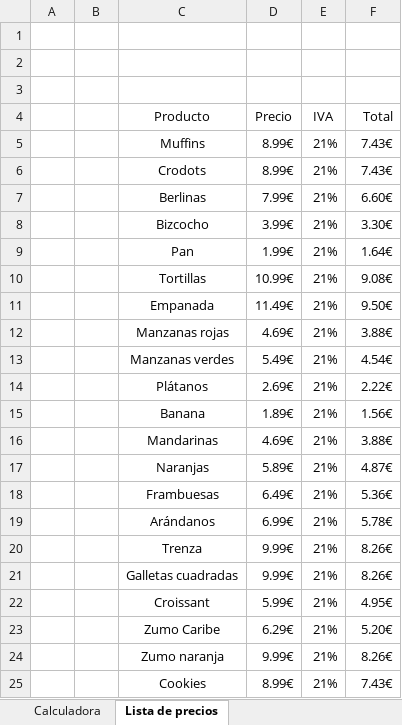
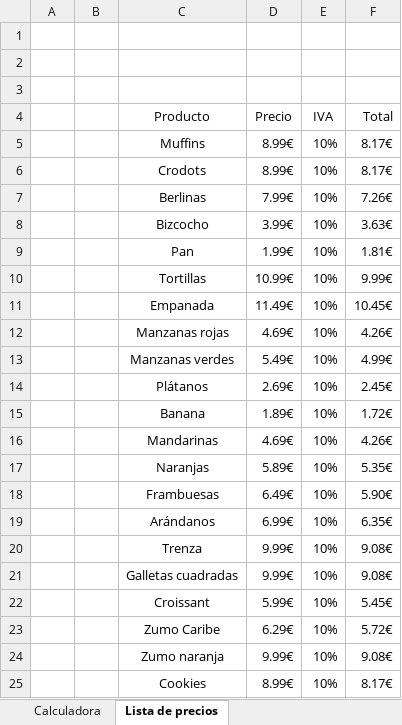
Before and after one commit to Gintoki64/calculadoraCostco, an Excel workbook: Calculadora de presupuesto.xlsx, sheet Lista de precios, drawn as a sheet; values as stored, in another font and other column widths than the file's, no borders; charts and pictures not drawn; the diff names each change by its address in the sheet, - before the commit and + after, or states it on an @@ line.

```diff
--- a/Calculadora de presupuesto.xlsx (sheet Lista de precios)
+++ b/Calculadora de presupuesto.xlsx (sheet Lista de precios)
-E5:E25 (IVA): 21%
+E5:E25 (IVA): 10%
-F5:F6 (Total): 7.43€
+F5:F6 (Total): 8.17€
-F7 (Total): 6.60€
+F7 (Total): 7.26€
-F8 (Total): 3.30€
+F8 (Total): 3.63€
-F9 (Total): 1.64€
+F9 (Total): 1.81€
-F10 (Total): 9.08€
+F10 (Total): 9.99€
-F11 (Total): 9.50€
+F11 (Total): 10.45€
-F12 (Total): 3.88€
+F12 (Total): 4.26€
-F13 (Total): 4.54€
+F13 (Total): 4.99€
-F14 (Total): 2.22€
+F14 (Total): 2.45€
-F15 (Total): 1.56€
+F15 (Total): 1.72€
-F16 (Total): 3.88€
+F16 (Total): 4.26€
-F17 (Total): 4.87€
+F17 (Total): 5.35€
-F18 (Total): 5.36€
+F18 (Total): 5.90€
-F19 (Total): 5.78€
+F19 (Total): 6.35€
-F20:F21 (Total): 8.26€
+F20:F21 (Total): 9.08€
-F22 (Total): 4.95€
+F22 (Total): 5.45€
-F23 (Total): 5.20€
+F23 (Total): 5.72€
-F24 (Total): 8.26€
+F24 (Total): 9.08€
-F25 (Total): 7.43€
+F25 (Total): 8.17€
```
Also changed, not shown: sheet Calculadora, formulas that keep their value.
